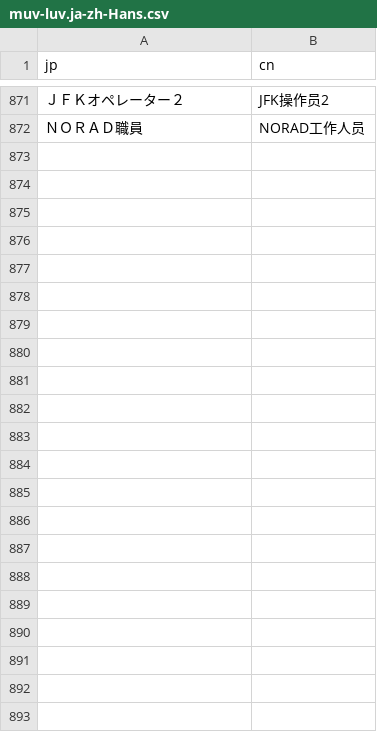
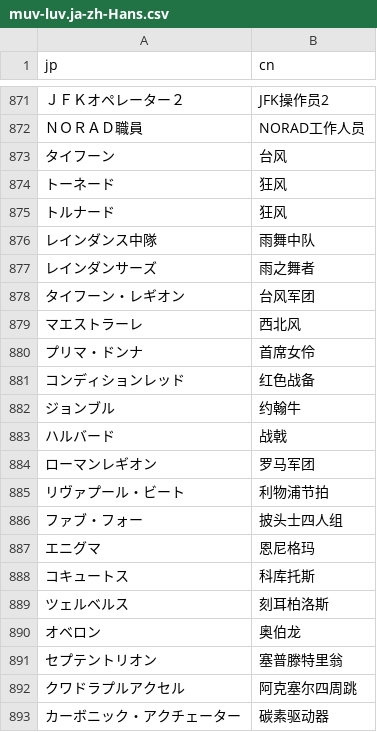
Before and after one commit to imnotsureyi-sys/muvluv-series-steam-cn-patch, a CSV file: localization/glossaries/muv-luv.ja-zh-Hans.csv, drawn as a sheet; only a part is shown, gaps mark what is left out.

```diff
--- a/localization/glossaries/muv-luv.ja-zh-Hans.csv
+++ b/localization/glossaries/muv-luv.ja-zh-Hans.csv
@@ -872 +872,22 @@
 ＮＯＲＡＤ職員,NORAD工作人员
+タイフーン,台风
+トーネード,狂风
+トルナード,狂风
+レインダンス中隊,雨舞中队
+レインダンサーズ,雨之舞者
+タイフーン・レギオン,台风军团
+マエストラーレ,西北风
+プリマ・ドンナ,首席女伶
+コンディションレッド,红色战备
+ジョンブル,约翰牛
+ハルバード,战戟
+ローマンレギオン,罗马军团
+リヴァプール・ビート,利物浦节拍
+ファブ・フォー,披头士四人组
+エニグマ,恩尼格玛
+コキュートス,科库托斯
+ツェルベルス,刻耳柏洛斯
+オベロン,奥伯龙
+セプテントリオン,塞普滕特里翁
+クワドラプルアクセル,阿克塞尔四周跳
+カーボニック・アクチェーター,碳素驱动器
```
Also changed, not shown: 36 other files.
